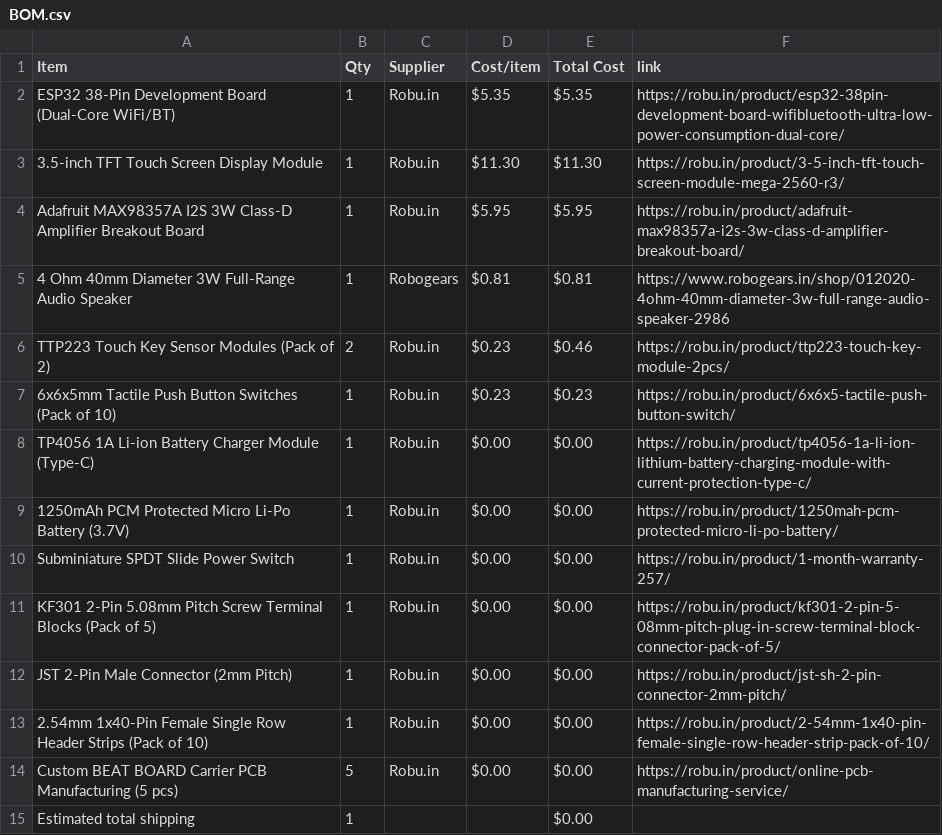
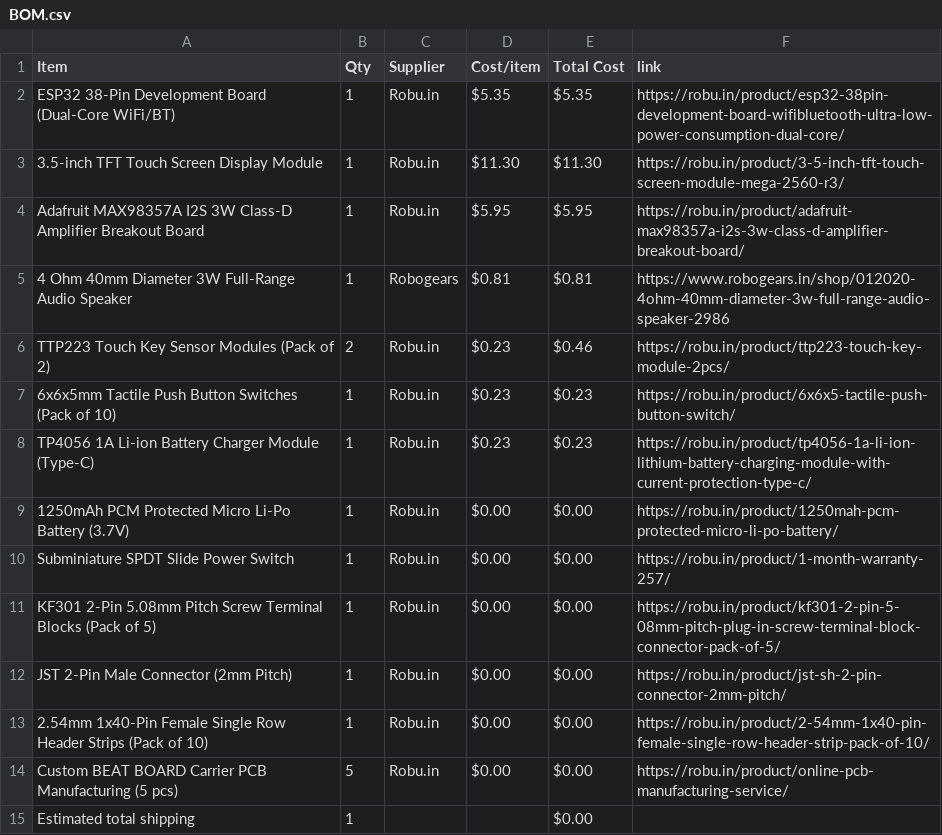
Before and after one commit to ez-pratham/Beat-Board, a CSV file: BOM.csv, drawn as a sheet.

Commit message:
Sync Beat Board from Half Life

```diff
--- a/BOM.csv
+++ b/BOM.csv
@@ -7,3 +7,3 @@ TTP223 Touch Key Sensor Modules (Pack of 2),2,Robu.in,$0.23,$0.46,https://robu.i
 6x6x5mm Tactile Push Button Switches (Pack of 10),1,Robu.in,$0.23,$0.23,https://robu.in/product/6x6x5-tactile-push-button-switch/
-TP4056 1A Li-ion Battery Charger Module (Type-C),1,Robu.in,$0.00,$0.00,https://robu.in/product/tp4056-1a-li-ion-lithium-battery-charging-module-with-current-protection-type-c/
+TP4056 1A Li-ion Battery Charger Module (Type-C),1,Robu.in,$0.23,$0.23,https://robu.in/product/tp4056-1a-li-ion-lithium-battery-charging-module-with-current-protection-type-c/
 1250mAh PCM Protected Micro Li-Po Battery (3.7V),1,Robu.in,$0.00,$0.00,https://robu.in/product/1250mah-pcm-protected-micro-li-po-battery/
```
